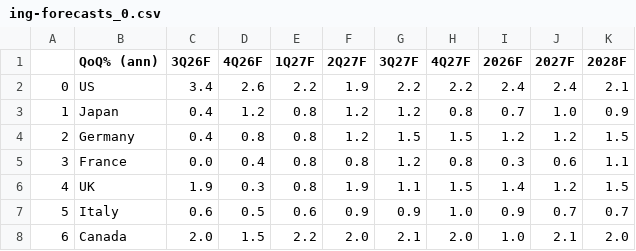
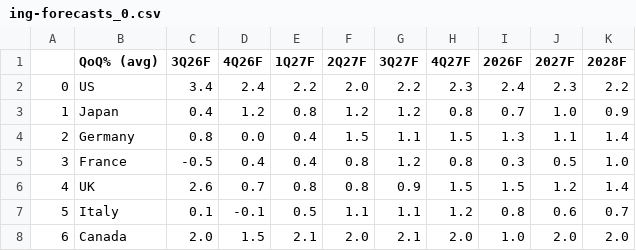
Before and after one commit to cmangla/boe-rate-forecast-tracker, a CSV file: ing-forecasts_0.csv, drawn as a sheet; only a part is shown; the diff covers the shown part only.

```diff
--- a/ing-forecasts_0.csv
+++ b/ing-forecasts_0.csv
@@ -1,8 +1,8 @@
-,QoQ% (ann),3Q26F,4Q26F,1Q27F,2Q27F,3Q27F,4Q27F,2026F,2027F,2028F
-0,US,3.4,2.6,2.2,1.9,2.2,2.2,2.4,2.4,2.1
+,QoQ% (avg),3Q26F,4Q26F,1Q27F,2Q27F,3Q27F,4Q27F,2026F,2027F,2028F
+0,US,3.4,2.4,2.2,2.0,2.2,2.3,2.4,2.3,2.2
 1,Japan,0.4,1.2,0.8,1.2,1.2,0.8,0.7,1.0,0.9
-2,Germany,0.4,0.8,0.8,1.2,1.5,1.5,1.2,1.2,1.5
-3,France,0.0,0.4,0.8,0.8,1.2,0.8,0.3,0.6,1.1
-4,UK,1.9,0.3,0.8,1.9,1.1,1.5,1.4,1.2,1.5
-5,Italy,0.6,0.5,0.6,0.9,0.9,1.0,0.9,0.7,0.7
-6,Canada,2.0,1.5,2.2,2.0,2.1,2.0,1.0,2.1,2.0
+2,Germany,0.8,0.0,0.4,1.5,1.1,1.5,1.3,1.1,1.4
+3,France,-0.5,0.4,0.4,0.8,1.2,0.8,0.3,0.5,1.0
+4,UK,2.6,0.7,0.8,0.8,0.9,1.5,1.5,1.2,1.4
+5,Italy,0.1,-0.1,0.5,1.1,1.1,1.2,0.8,0.6,0.7
+6,Canada,2.0,1.5,2.1,2.0,2.1,2.0,1.0,2.0,2.0
```
Also changed, not shown: 109 edited cells elsewhere in this file, ing-forecasts_1.csv, ing-forecasts_2.csv, 10 other files.
